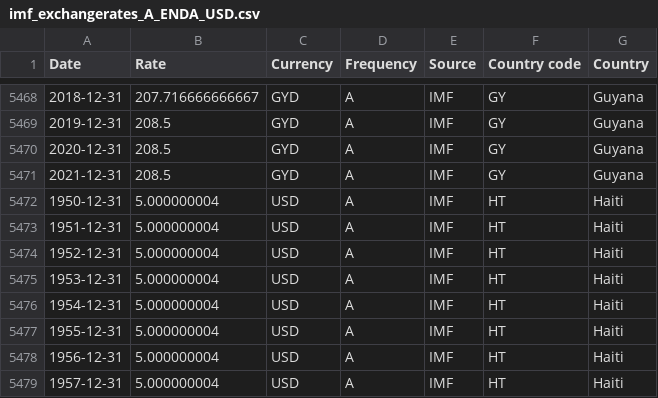
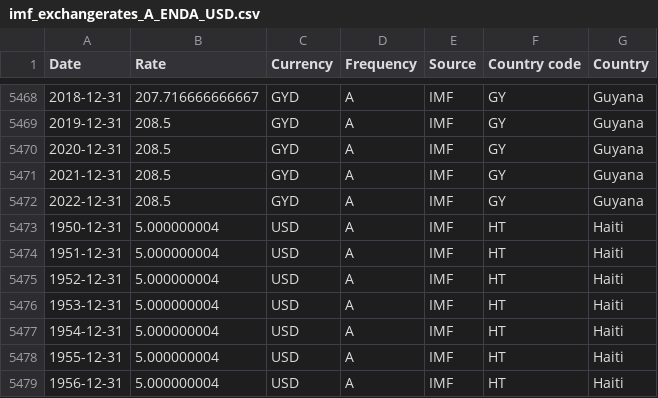
Before and after one commit to codeforIATI/imf-exchangerates, a CSV file: imf_exchangerates_A_ENDA_USD.csv, drawn as a sheet; only a part is shown, gaps mark what is left out; the shorter side is filled out with more unchanged rows; the diff names each change by its address in the sheet, - before the commit and + after, or states it on an @@ line.

Commit message:
deploy: 807310ae04abfd336fbc2c565253a980e3ebc340

```diff
--- a/imf_exchangerates_A_ENDA_USD.csv
+++ b/imf_exchangerates_A_ENDA_USD.csv
+row 5472: 2022-12-31 | 208.5 | GYD | A | IMF | GY | Guyana
```
